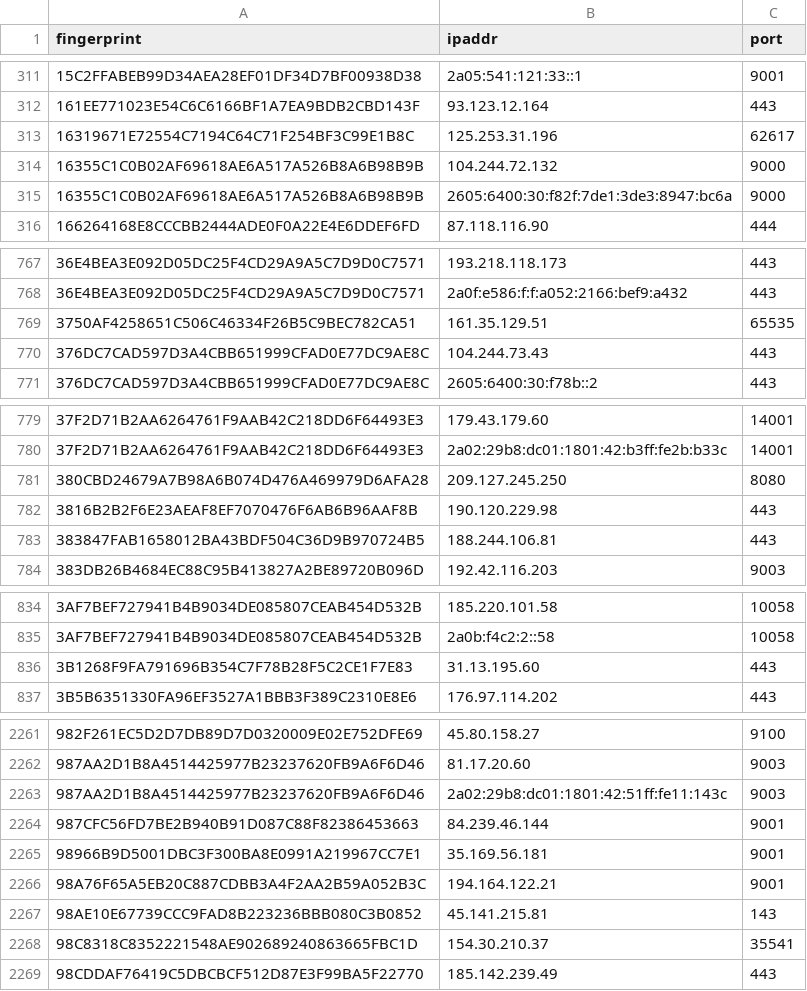
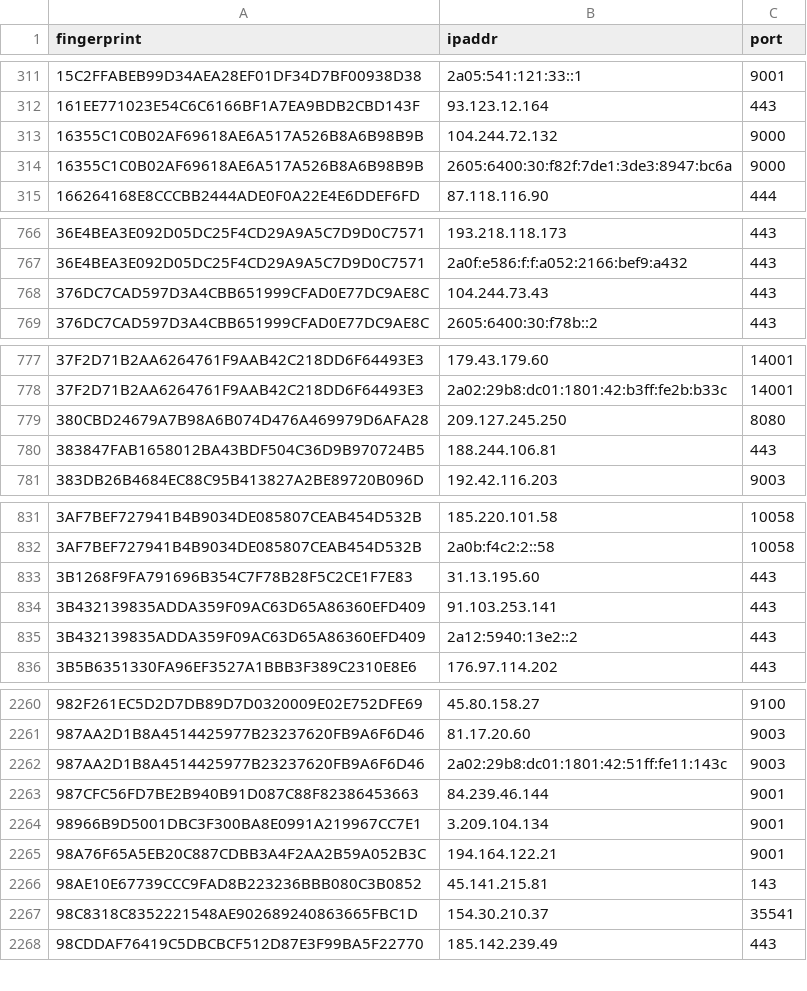
Before and after one commit to alireza-rezaee/tor-nodes, a CSV file: latest.exits.csv, drawn as a sheet; only a part is shown, gaps mark what is left out.

```diff
--- a/latest.exits.csv
+++ b/latest.exits.csv
@@ -312,3 +312,2 @@ fingerprint, ipaddr, port
 161EE771023E54C6C6166BF1A7EA9BDB2CBD143F, 93.123.12.164, 443
-16319671E72554C7194C64C71F254BF3C99E1B8C, 125.253.31.196, 62617
 16355C1C0B02AF69618AE6A517A526B8A6B98B9B, 104.244.72.132, 9000
@@ -768,3 +767,2 @@ fingerprint, ipaddr, port
 36E4BEA3E092D05DC25F4CD29A9A5C7D9D0C7571, 2a0f:e586:f:f:a052:2166:bef9:a432, 443
-3750AF4258651C506C46334F26B5C9BEC782CA51, 161.35.129.51, 65535
 376DC7CAD597D3A4CBB651999CFAD0E77DC9AE8C, 104.244.73.43, 443
@@ -781,3 +779,2 @@ fingerprint, ipaddr, port
 380CBD24679A7B98A6B074D476A469979D6AFA28, 209.127.245.250, 8080
-3816B2B2F6E23AEAF8EF7070476F6AB6B96AAF8B, 190.120.229.98, 443
 383847FAB1658012BA43BDF504C36D9B970724B5, 188.244.106.81, 443
@@ -836,2 +833,4 @@ fingerprint, ipaddr, port
 3B1268F9FA791696B354C7F78B28F5C2CE1F7E83, 31.13.195.60, 443
+3B432139835ADDA359F09AC63D65A86360EFD409, 91.103.253.141, 443
+3B432139835ADDA359F09AC63D65A86360EFD409, 2a12:5940:13e2::2, 443
 3B5B6351330FA96EF3527A1BBB3F389C2310E8E6, 176.97.114.202, 443
@@ -2264,3 +2263,3 @@ fingerprint, ipaddr, port
 987CFC56FD7BE2B940B91D087C88F82386453663, 84.239.46.144, 9001
-98966B9D5001DBC3F300BA8E0991A219967CC7E1, 35.169.56.181, 9001
+98966B9D5001DBC3F300BA8E0991A219967CC7E1, 3.209.104.134, 9001
 98A76F65A5EB20C887CDBB3A4F2AA2B59A052B3C, 194.164.122.21, 9001
```
Also changed, not shown: latest.all.csv, latest.guards.csv.
